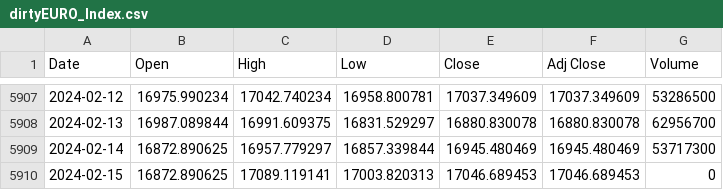
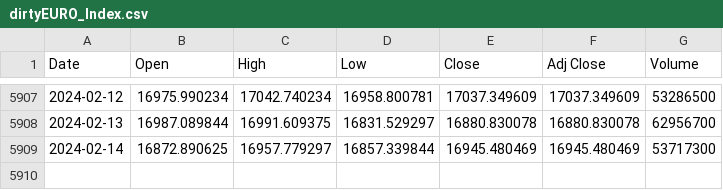
Before and after one commit to jameslaurence82/AppliedDataAnalyticsProject, a CSV file: dirtyEURO_Index.csv, drawn as a sheet; only a part is shown, gaps mark what is left out.

```diff
--- a/dirtyEURO_Index.csv
+++ b/dirtyEURO_Index.csv
@@ -5909,2 +5909 @@
 "2024-02-14","16872.890625","16957.779297","16857.339844","16945.480469","16945.480469","53717300"
-"2024-02-15","16872.890625","17089.119141","17003.820313","17046.689453","17046.689453","0"
```
Also changed, not shown: dirtyFRA_Index.csv, dirtySP500_INDEX.csv, 8 other files.
